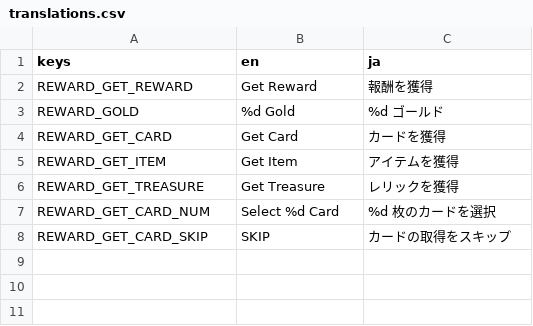
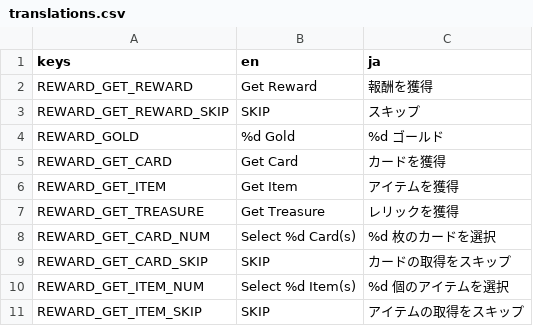
Before and after one commit to wertrain/mage-hero-chronicles-godot, a CSV file: i18n/translations.csv, drawn as a sheet.

```diff
--- a/i18n/translations.csv
+++ b/i18n/translations.csv
@@ -2,2 +2,3 @@ keys,en,ja
 REWARD_GET_REWARD,Get Reward,報酬を獲得
+REWARD_GET_REWARD_SKIP,SKIP,スキップ
 REWARD_GOLD,%d Gold,%d ゴールド
@@ -6,3 +7,5 @@ REWARD_GET_ITEM,Get Item,アイテムを獲得
 REWARD_GET_TREASURE,Get Treasure,レリックを獲得
-REWARD_GET_CARD_NUM,Select %d Card,%d 枚のカードを選択
+REWARD_GET_CARD_NUM,Select %d Card(s),%d 枚のカードを選択
 REWARD_GET_CARD_SKIP,SKIP,カードの取得をスキップ
+REWARD_GET_ITEM_NUM,Select %d Item(s),%d 個のアイテムを選択
+REWARD_GET_ITEM_SKIP,SKIP,アイテムの取得をスキップ
```
Also changed, not shown: 2 other files.
